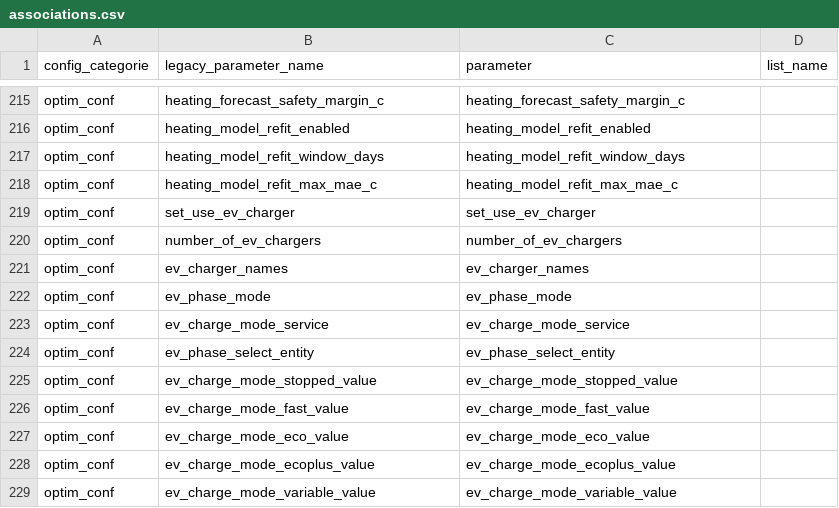
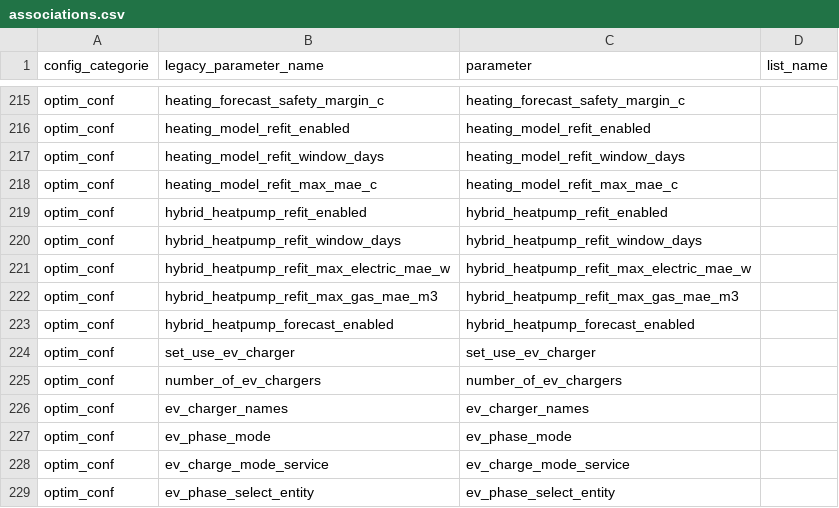
Before and after one commit to borisvettorato/emhass, a CSV file: src/emhass/data/associations.csv, drawn as a sheet; only a part is shown, gaps mark what is left out; the shorter side is filled out with more unchanged rows.

```diff
--- a/src/emhass/data/associations.csv
+++ b/src/emhass/data/associations.csv
@@ -218,2 +218,7 @@ optim_conf,heating_model_refit_window_days,heating_model_refit_window_days
 optim_conf,heating_model_refit_max_mae_c,heating_model_refit_max_mae_c
+optim_conf,hybrid_heatpump_refit_enabled,hybrid_heatpump_refit_enabled
+optim_conf,hybrid_heatpump_refit_window_days,hybrid_heatpump_refit_window_days
+optim_conf,hybrid_heatpump_refit_max_electric_mae_w,hybrid_heatpump_refit_max_electric_mae_w
+optim_conf,hybrid_heatpump_refit_max_gas_mae_m3,hybrid_heatpump_refit_max_gas_mae_m3
+optim_conf,hybrid_heatpump_forecast_enabled,hybrid_heatpump_forecast_enabled
 optim_conf,set_use_ev_charger,set_use_ev_charger
```
Also changed, not shown: 15 other files.
